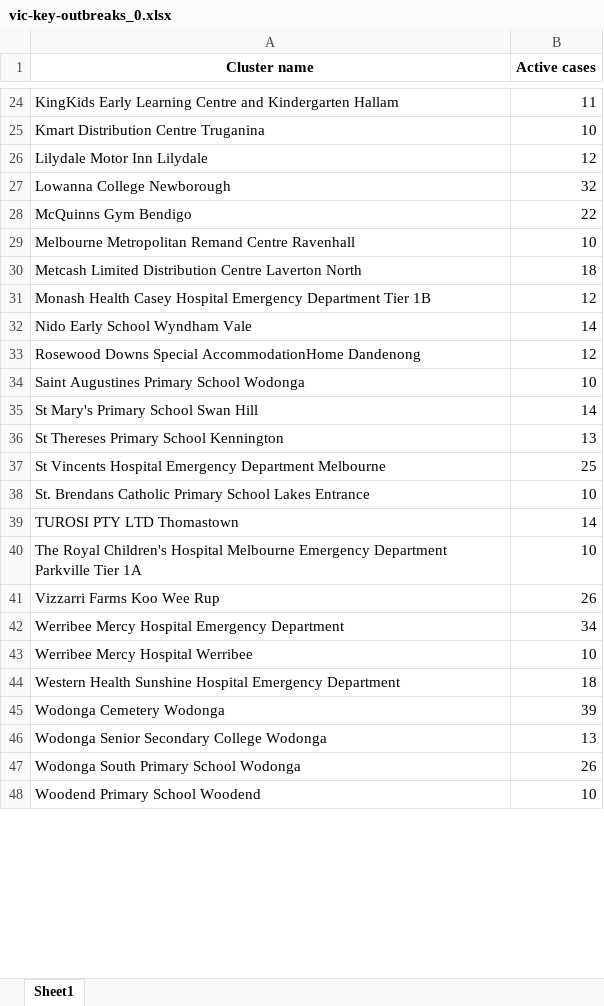
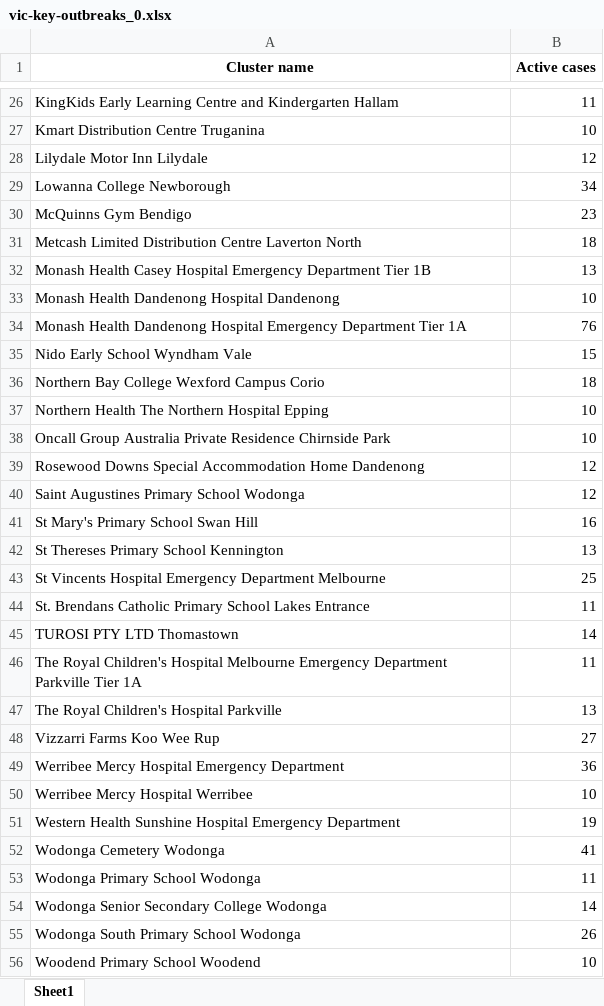
Before and after one commit to Mike-Honey/covid-19-outbreak-paths, an Excel workbook: vic-key-outbreaks_0.xlsx, sheet Sheet1, drawn as a sheet; only a part is shown, gaps mark what is left out; values as stored, in another font and other column widths than the file's, no borders; removed rows and columns are numbered as before the commit, all else as after; the diff covers the shown part only; the diff names each change by its address in the sheet, - before the commit and + after, or states it on an @@ line.

```diff
--- a/vic-key-outbreaks_0.xlsx (sheet Sheet1)
+++ b/vic-key-outbreaks_0.xlsx (sheet Sheet1)
-B29 (Active cases): 32
+B29 (Active cases): 34
-B30 (Active cases): 22
+B30 (Active cases): 23
-row 29: Melbourne Metropolitan Remand Centre Ravenhall | 10
-B32 (Active cases): 12
+B32 (Active cases): 13
+row 33: Monash Health Dandenong Hospital Dandenong | 10
+row 34: Monash Health Dandenong Hospital Emergency Department Tier 1A | 76
-B35 (Active cases): 14
+B35 (Active cases): 15
+row 36: Northern Bay College Wexford Campus Corio | 18
+row 37: Northern Health The Northern Hospital Epping | 10
+row 38: Oncall Group Australia Private Residence Chirnside Park | 10
-A39 (Cluster name): …Downs Special AccommodationHome Dandenong
+A39 (Cluster name): …Downs Special Accommodation Home Dandenong
-B40 (Active cases): 10
+B40 (Active cases): 12
-B41 (Active cases): 14
+B41 (Active cases): 16
-B44 (Active cases): 10
+B44 (Active cases): 11
-B46 (Active cases): 10
+B46 (Active cases): 11
+row 47: The Royal Children's Hospital Parkville | 13
-B48 (Active cases): 26
+B48 (Active cases): 27
-B49 (Active cases): 34
+B49 (Active cases): 36
-B51 (Active cases): 18
+B51 (Active cases): 19
-B52 (Active cases): 39
+B52 (Active cases): 41
+row 53: Wodonga Primary School Wodonga | 11
-B54 (Active cases): 13
+B54 (Active cases): 14
```
Also changed, not shown: 4 added rows, 2 removed rows and 7 edited cells elsewhere in this sheet, vic-key-outbreaks_archive.xlsx.
